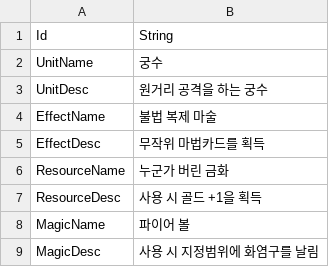
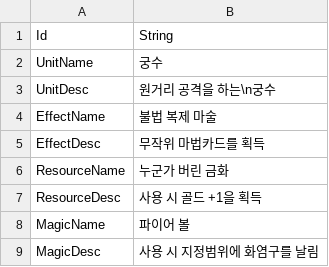
Before and after one commit to Devel-Rocket-ClassRoom/minigame-project-chuleku, a CSV file: Assets/Resources/DataTable/StringTable.csv, drawn as a sheet.

```diff
--- a/Assets/Resources/DataTable/StringTable.csv
+++ b/Assets/Resources/DataTable/StringTable.csv
@@ -2,3 +2,3 @@ Id,String
 UnitName,궁수
-UnitDesc,원거리 공격을 하는 궁수
+UnitDesc,원거리 공격을 하는\n궁수
 EffectName,불법 복제 마술
```
Also changed, not shown: 46 other files.
